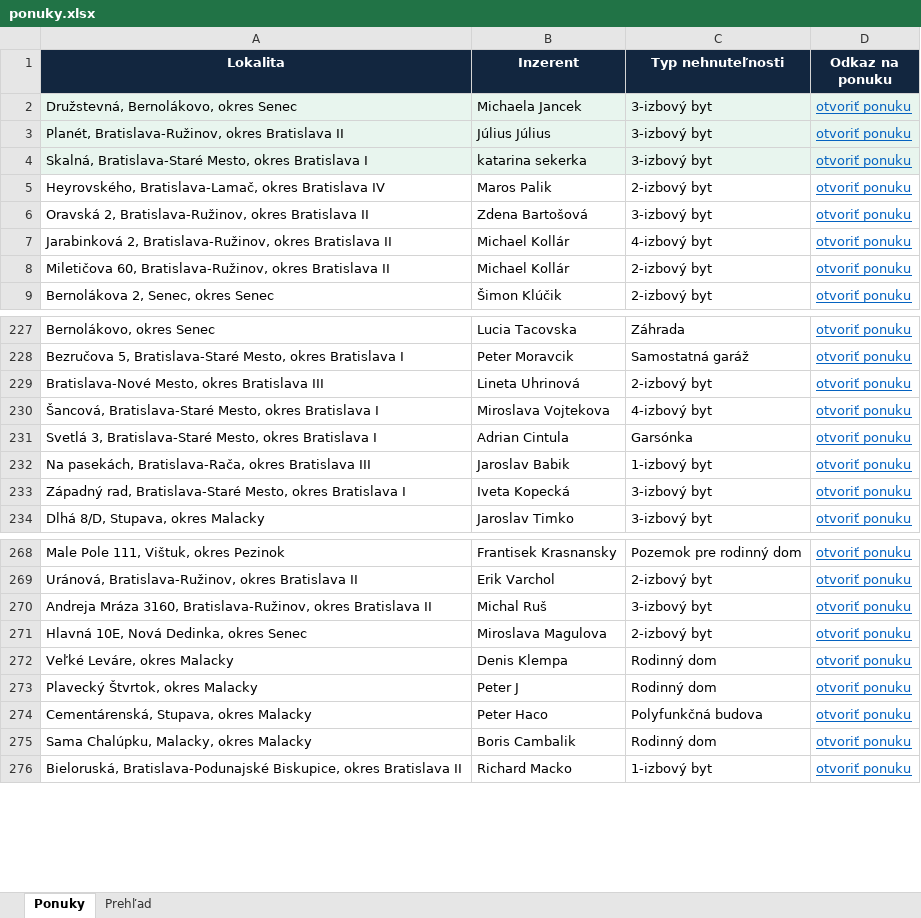
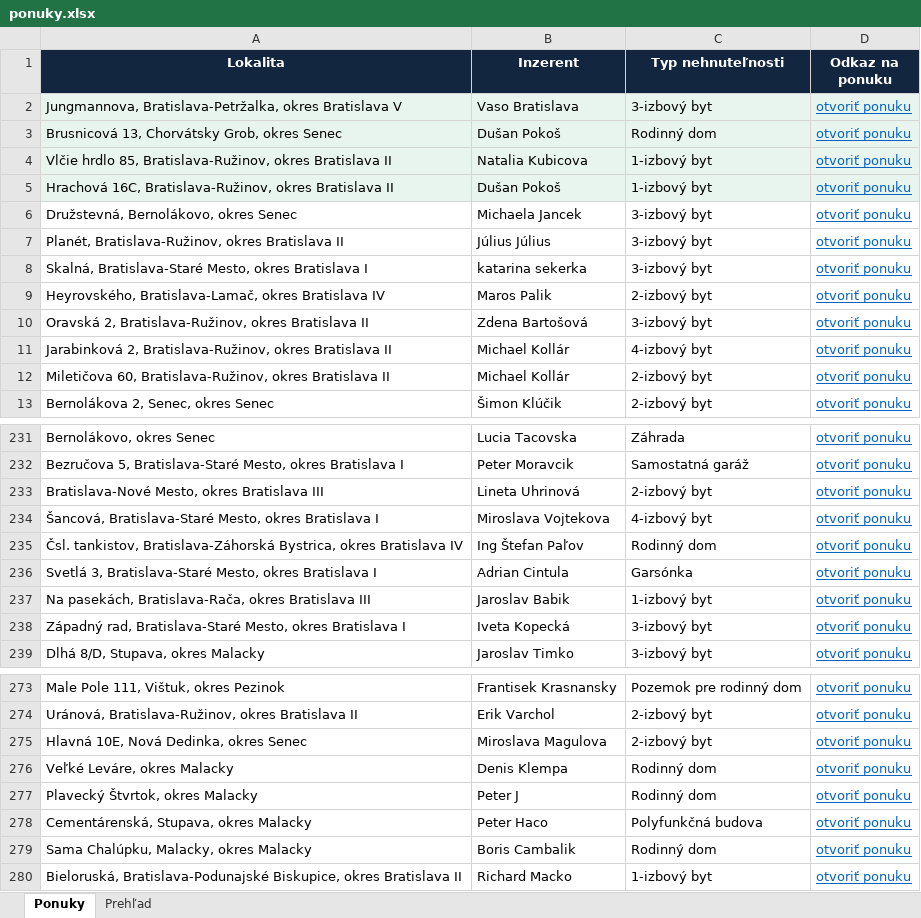
Before and after one commit to mrkubis-nest/nehnutelnosti-scraper, an Excel workbook: public/ponuky.xlsx, sheet Ponuky, drawn as a sheet; only a part is shown, gaps mark what is left out; values as stored, in another font and other column widths than the file's, no borders; removed rows and columns are numbered as before the commit, all else as after; the diff names each change by its address in the sheet, - before the commit and + after, or states it on an @@ line.

```diff
--- a/public/ponuky.xlsx (sheet Ponuky)
+++ b/public/ponuky.xlsx (sheet Ponuky)
+row 2: Jungmannova, Bratislava-Petržalka, okres Bratislava V | Vaso Bratislava | 3-izbový byt | otvoriť ponuku
+row 3: Brusnicová 13, Chorvátsky Grob, okres Senec | Dušan Pokoš | Rodinný dom | otvoriť ponuku
+row 4: Vlčie hrdlo 85, Bratislava-Ružinov, okres Bratislava II | Natalia Kubicova | 1-izbový byt | otvoriť ponuku
+row 5: Hrachová 16C, Bratislava-Ružinov, okres Bratislava II | Dušan Pokoš | 1-izbový byt | otvoriť ponuku
-A6:D8 fill: #E8F5EE
+A6:D8 fill: none
+row 235: Čsl. tankistov, Bratislava-Záhorská Bystrica, okres Bratislava IV | Ing Štefan Paľov | Rodinný dom | otvoriť ponuku
-row 270: Andreja Mráza 3160, Bratislava-Ružinov, okres Bratislava II | Michal Ruš | 3-izbový byt | otvoriť ponuku
```
Also changed, not shown: sheet Prehľad, 2 other files.
